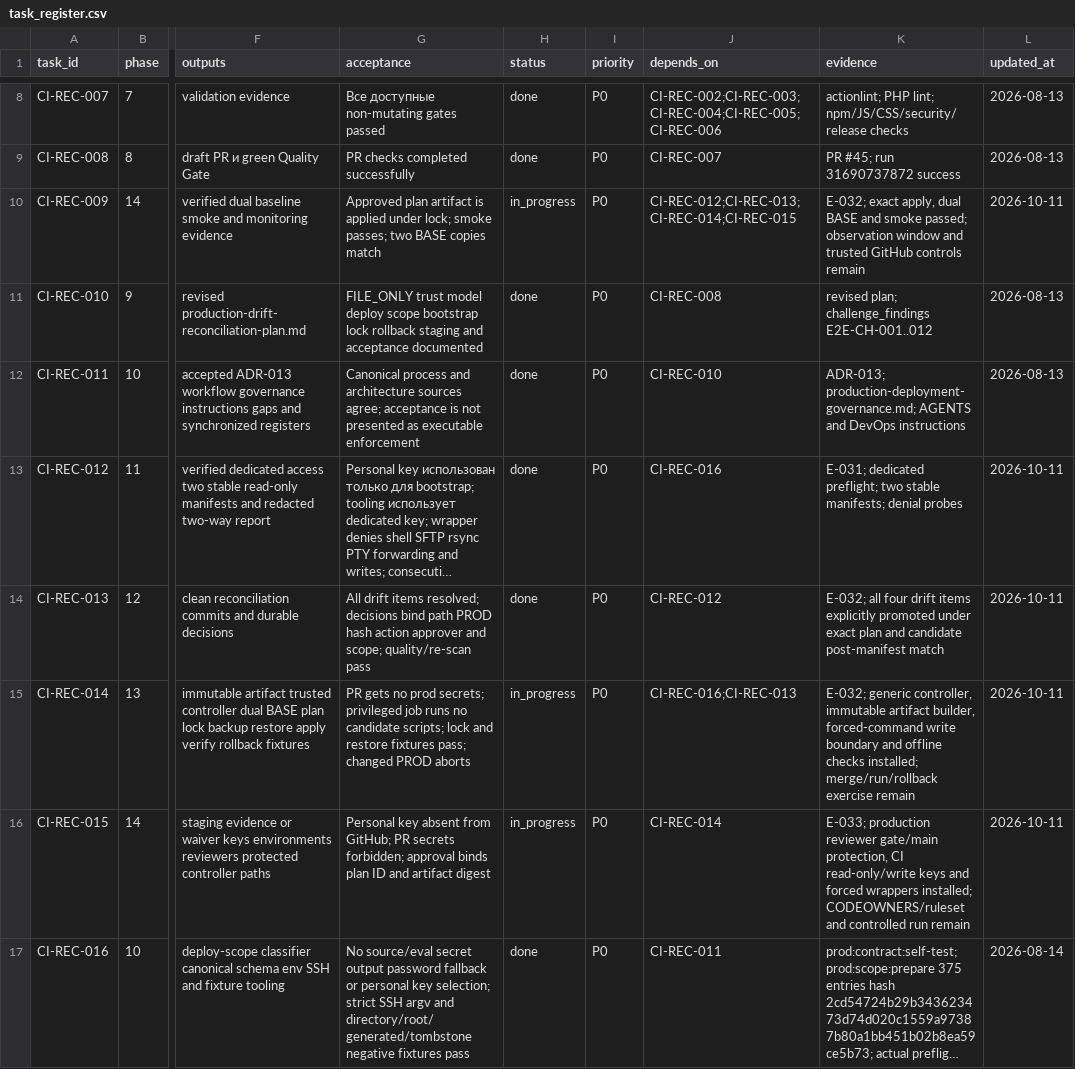
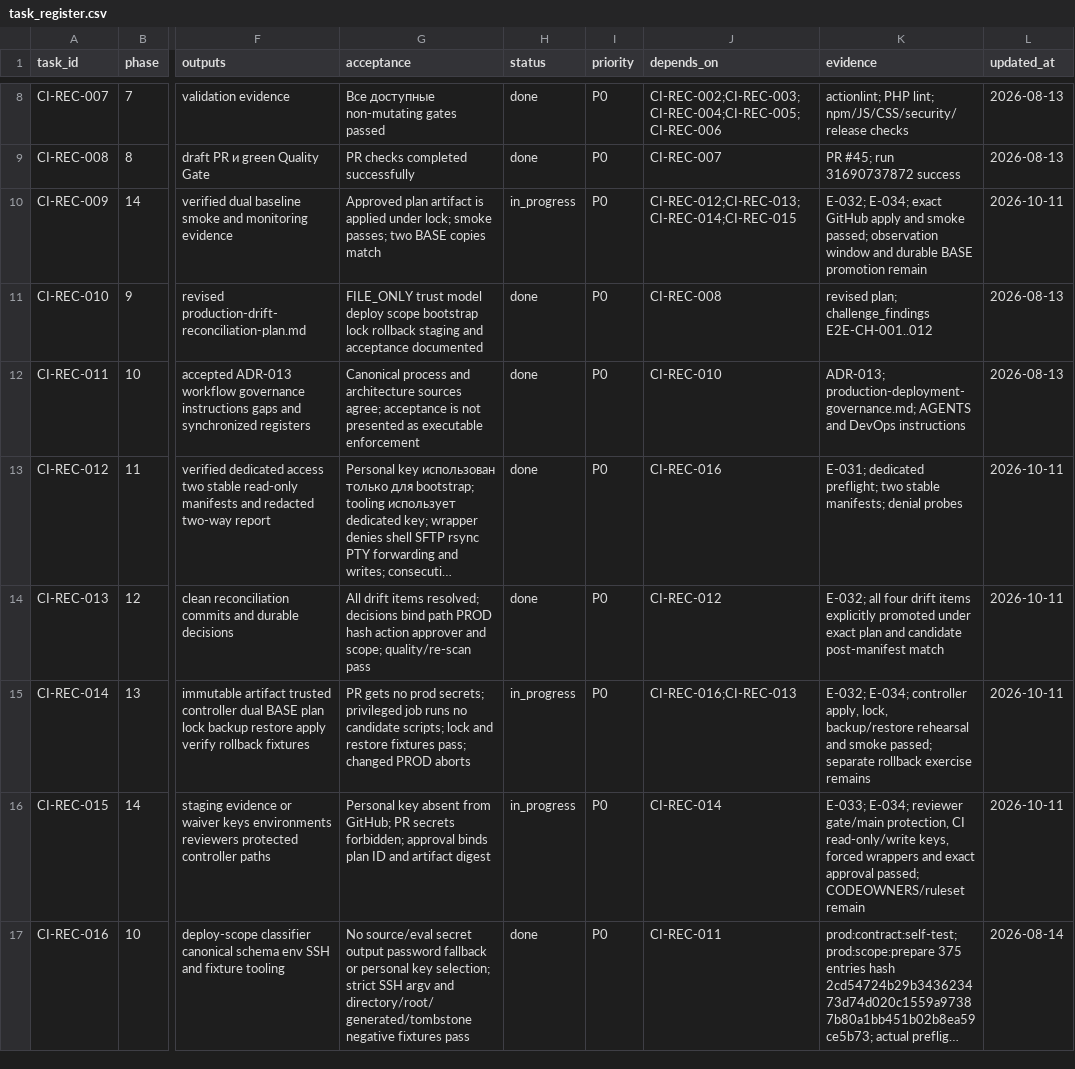
Before and after one commit to vsyntot/tacticum_web, a CSV file: docs/project_management/2026-08-13-github-actions-recovery/task_register.csv, drawn as a sheet; only a part is shown, gaps mark what is left out; long unchanged cells end in …; the diff names each change by its address in the sheet, - before the commit and + after, or states it on an @@ line.

```diff
--- a/docs/project_management/2026-08-13-github-actions-recovery/task_register.csv
+++ b/docs/project_management/2026-08-13-github-actions-recovery/task_register.csv
-K10 (evidence): E-032; exact apply, dual BASE and smoke passed; observation window and trusted GitHub controls remain
+K10 (evidence): E-032; E-034; exact GitHub apply and smoke passed; observation window and durable BASE promotion remain
-K15 (evidence): E-032; generic controller, immutable artifact builder, forced-command write boundary and offline checks installed; merge/run/rollback exercise remain
+K15 (evidence): E-032; E-034; controller apply, lock, backup/restore rehearsal and smoke passed; separate rollback exercise remains
-K16 (evidence): E-033; production reviewer gate/main protection, CI read-only/write keys and forced wrappers installed; CODEOWNERS/ruleset and controlled run remain
+K16 (evidence): E-033; E-034; reviewer gate/main protection, CI read-only/write keys, forced wrappers and exact approval passed; CODEOWNERS/ruleset remain
```
Also changed, not shown: docs/project_management/2026-08-13-github-actions-recovery/evidence_index.csv, 2 other files.
